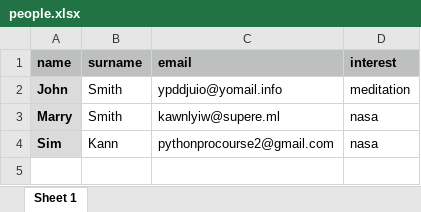
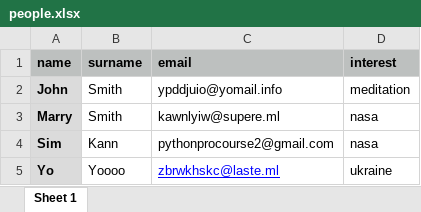
Before and after one commit to FTyumin/Advanced-Python, an Excel workbook: App-7-Automated-Emails/people.xlsx, sheet Sheet 1, drawn as a sheet; values as stored, in another font and other column widths than the file's, no borders; the diff names each change by its address in the sheet, - before the commit and + after, or states it on an @@ line.

Commit message:
Automating emails

```diff
--- a/App-7-Automated-Emails/people.xlsx (sheet Sheet 1)
+++ b/App-7-Automated-Emails/people.xlsx (sheet Sheet 1)
+row 5: Yo | Yoooo | zbrwkhskc@laste.ml | ukraine
```
Also changed, not shown: 3 other files.
